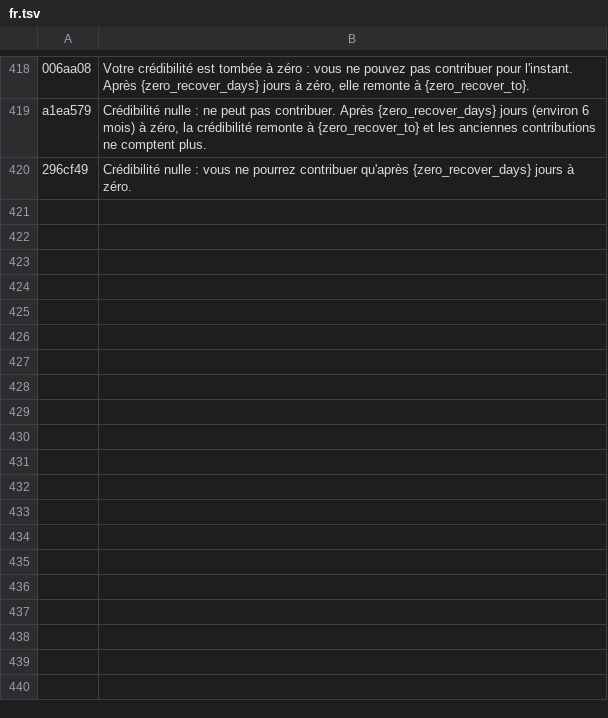
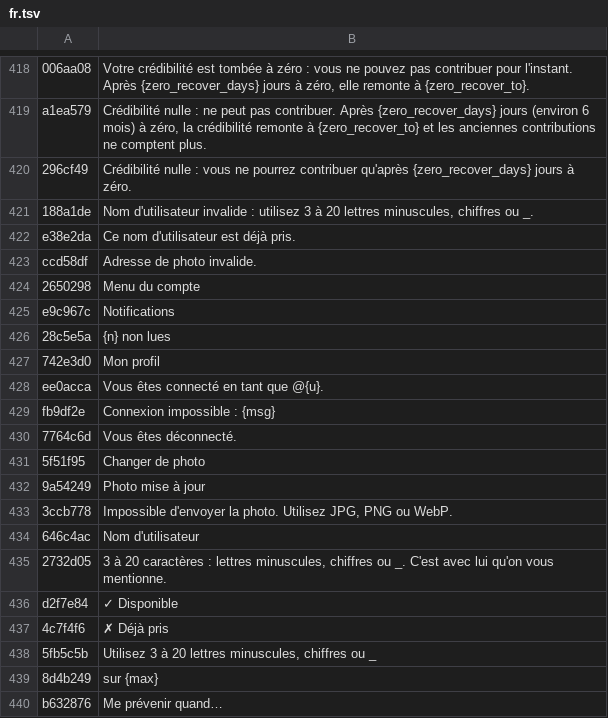
Before and after one commit to TonhoJorge/mundo-avatar, a TSV file: i18n-src/fr.tsv, drawn as a sheet; only a part is shown, gaps mark what is left out; the diff covers the shown part only; the diff names each change by its address in the sheet, - before the commit and + after, or states it on an @@ line.

```diff
--- a/i18n-src/fr.tsv
+++ b/i18n-src/fr.tsv
+row 421: 188a1de | Nom d'utilisateur invalide : utilisez 3 à 20 lettres minuscules, chiffres ou _.
+row 422: e38e2da | Ce nom d'utilisateur est déjà pris.
+row 423: ccd58df | Adresse de photo invalide.
+row 424: 2650298 | Menu du compte
+row 425: e9c967c | Notifications
+row 426: 28c5e5a | {n} non lues
+row 427: 742e3d0 | Mon profil
+row 428: ee0acca | Vous êtes connecté en tant que @{u}.
+row 429: fb9df2e | Connexion impossible : {msg}
+row 430: 7764c6d | Vous êtes déconnecté.
+row 431: 5f51f95 | Changer de photo
+row 432: 9a54249 | Photo mise à jour
+row 433: 3ccb778 | Impossible d'envoyer la photo. Utilisez JPG, PNG ou WebP.
+row 434: 646c4ac | Nom d'utilisateur
+row 435: 2732d05 | 3 à 20 caractères : lettres minuscules, chiffres ou _. C'est avec lui qu'on vous mentionne.
+row 436: d2f7e84 | ✓ Disponible
+row 437: 4c7f4f6 | ✗ Déjà pris
+row 438: 5fb5c5b | Utilisez 3 à 20 lettres minuscules, chiffres ou _
+row 439: 8d4b249 | sur {max}
+row 440: b632876 | Me prévenir quand…
```
Also changed, not shown: 28 added rows elsewhere in this file, i18n-src/de.tsv, i18n-src/it.tsv, 21 other files.
